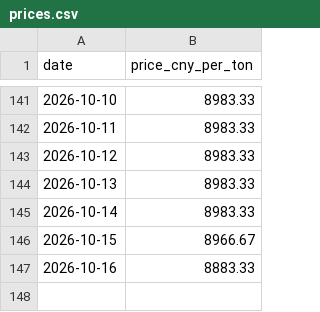
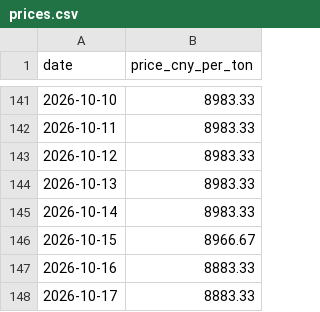
Before and after one commit to Sviliesid13/SunSirs-Benzoic-Acid-Price-Scraper, a CSV file: prices.csv, drawn as a sheet; only a part is shown, gaps mark what is left out; the diff names each change by its address in the sheet, - before the commit and + after, or states it on an @@ line.

```diff
--- a/prices.csv
+++ b/prices.csv
+row 148: 2026-10-17 | 8883.33
```
